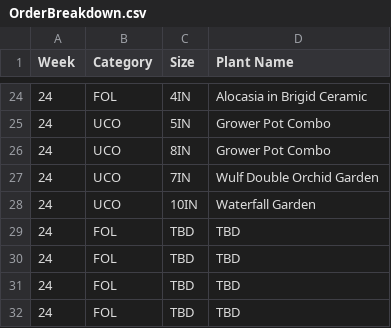
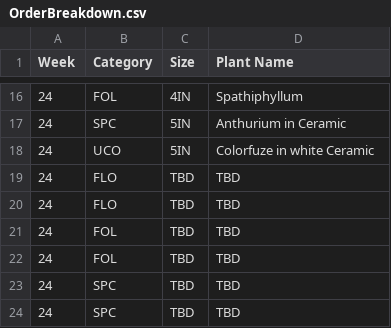
Before and after one commit to HF-HPA/HPA-SKU-CATALOGUE, a CSV file: OrderBreakdown.csv, drawn as a sheet; only a part is shown, gaps mark what is left out; the diff covers the shown part only.

Commit message:
Update OrderBreakdown.csv with new plant entries
Removed outdated entries and added new plant items for week 24.

```diff
--- a/OrderBreakdown.csv
+++ b/OrderBreakdown.csv
@@ -24,9 +16,9 @@ Week,Category,Size,Plant Name
-24,FOL,4IN,Alocasia in Brigid Ceramic
-24,UCO,5IN,Grower Pot Combo
-24,UCO,8IN,Grower Pot Combo
-24,UCO,7IN,Wulf Double Orchid Garden
-24,UCO,10IN,Waterfall Garden
+24,FOL,4IN,Spathiphyllum
+24,SPC,5IN,Anthurium in Ceramic
+24,UCO,5IN,Colorfuze in white Ceramic
+24,FLO,TBD,TBD
+24,FLO,TBD,TBD
 24,FOL,TBD,TBD
 24,FOL,TBD,TBD
-24,FOL,TBD,TBD
-24,FOL,TBD,TBD
+24,SPC,TBD,TBD
+24,SPC,TBD,TBD
```
Also changed, not shown: 2 added rows, 10 removed rows and 27 edited cells elsewhere in this file.
